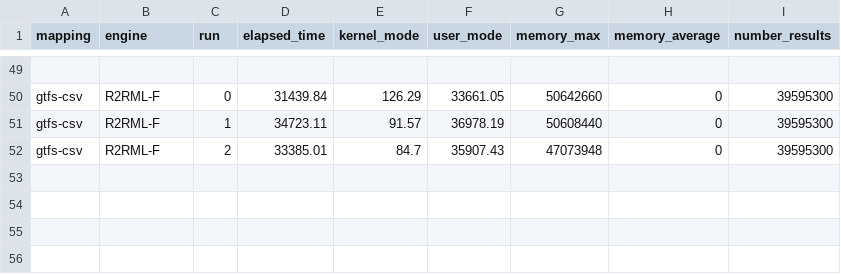
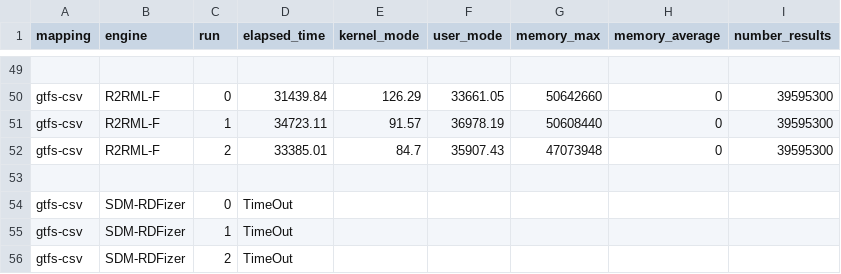
Before and after one commit to oeg-upm/kgc-eval, a CSV file: plots/data/Results - Time - GTFS-100.csv, drawn as a sheet; only a part is shown, gaps mark what is left out; the diff names each change by its address in the sheet, - before the commit and + after, or states it on an @@ line.

```diff
--- a/plots/data/Results - Time - GTFS-100.csv
+++ b/plots/data/Results - Time - GTFS-100.csv
+row 53: (empty)
+row 54: gtfs-csv | SDM-RDFizer | 0 | TimeOut
+row 55: gtfs-csv | SDM-RDFizer | 1 | TimeOut
+row 56: gtfs-csv | SDM-RDFizer | 2 | TimeOut
```
Also changed, not shown: plots/data/Results - Time - GTFS-1.csv, plots/data/Results - Time - GTFS-10.csv, 10 other files.
